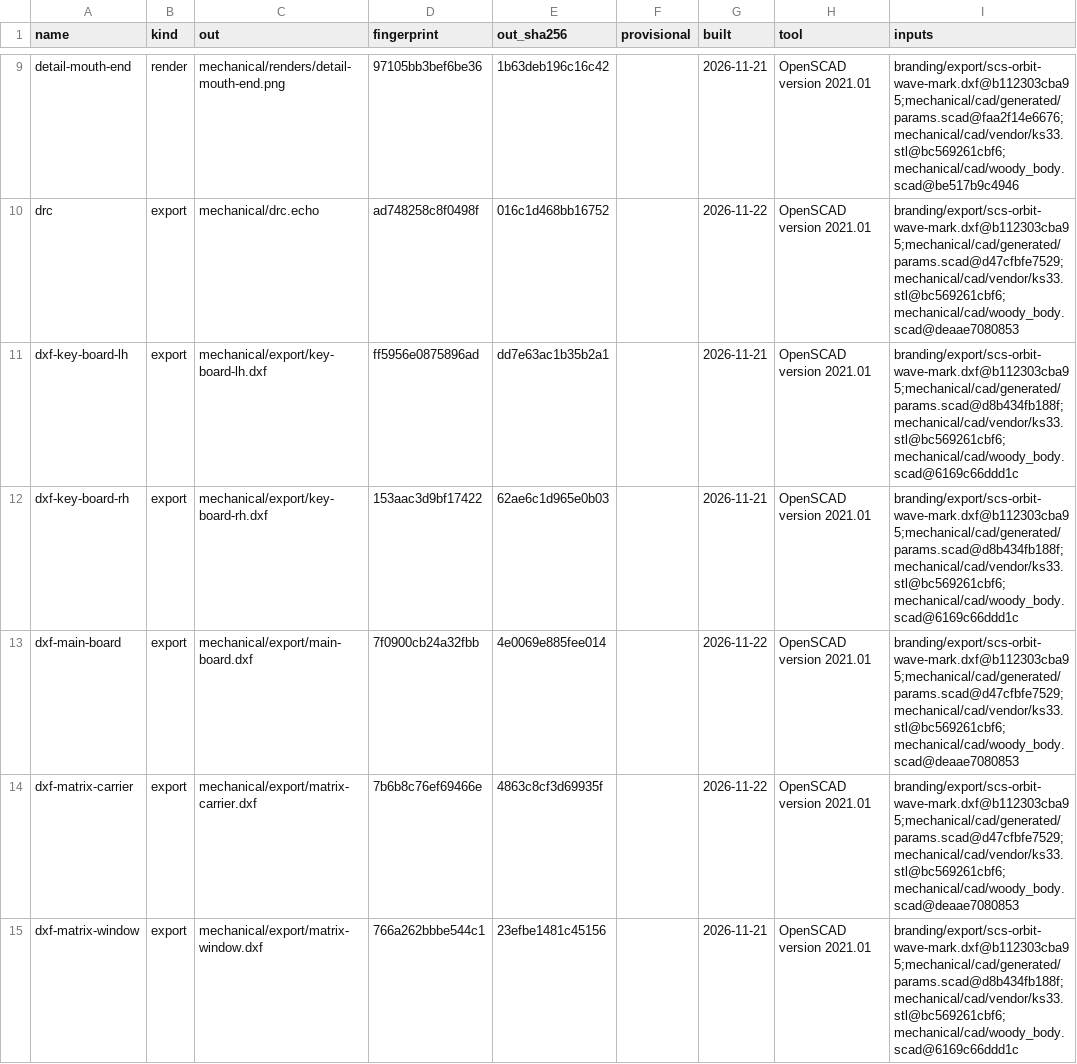
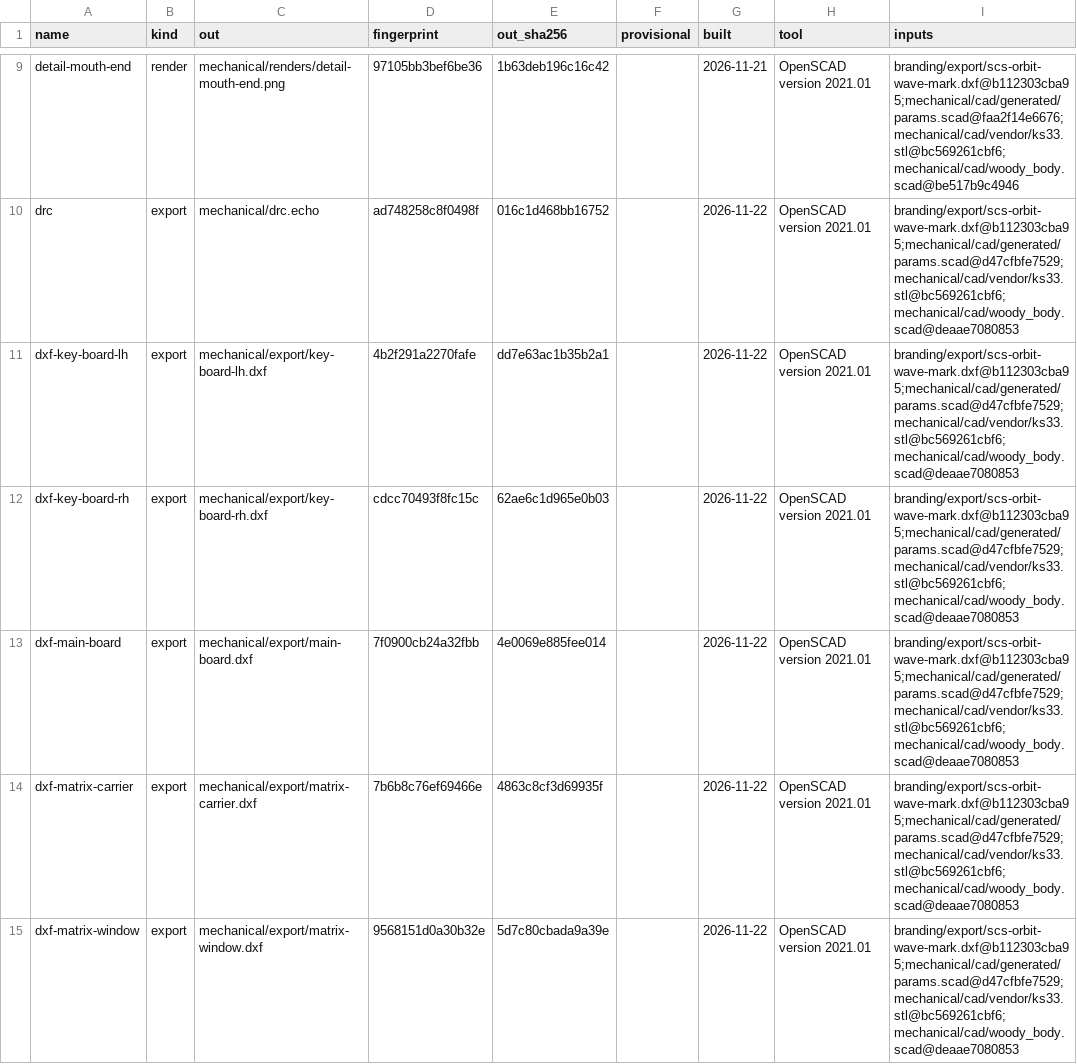
Before and after one commit to jeffmhopkins/Woody, a CSV file: mechanical/OUTPUTS.csv, drawn as a sheet; only a part is shown, gaps mark what is left out; the diff covers the shown part only.

```diff
--- a/mechanical/OUTPUTS.csv
+++ b/mechanical/OUTPUTS.csv
@@ -10,6 +10,6 @@ detail-mouth-end,render,mechanical/renders/detail-mouth-end.png,97105bb3bef6be36
 drc,export,mechanical/drc.echo,ad748258c8f0498f,016c1d468bb16752,,2026-11-22,OpenSCAD version 2021.01,branding/export/scs-orbit-wave-mark.dxf@b112303cba95;mechanical/cad/generated/params.scad@d47cfbfe7529;mechanical/cad/vendor/ks33.stl@bc569261cbf6;mechanical/cad/woody_body.scad@deaae7080853
-dxf-key-board-lh,export,mechanical/export/key-board-lh.dxf,ff5956e0875896ad,dd7e63ac1b35b2a1,,2026-11-21,OpenSCAD version 2021.01,branding/export/scs-orbit-wave-mark.dxf@b112303cba95;mechanical/cad/generated/params.scad@d8b434fb188f;mechanical/cad/vendor/ks33.stl@bc569261cbf6;mechanical/cad/woody_body.scad@6169c66ddd1c
-dxf-key-board-rh,export,mechanical/export/key-board-rh.dxf,153aac3d9bf17422,62ae6c1d965e0b03,,2026-11-21,OpenSCAD version 2021.01,branding/export/scs-orbit-wave-mark.dxf@b112303cba95;mechanical/cad/generated/params.scad@d8b434fb188f;mechanical/cad/vendor/ks33.stl@bc569261cbf6;mechanical/cad/woody_body.scad@6169c66ddd1c
+dxf-key-board-lh,export,mechanical/export/key-board-lh.dxf,4b2f291a2270fafe,dd7e63ac1b35b2a1,,2026-11-22,OpenSCAD version 2021.01,branding/export/scs-orbit-wave-mark.dxf@b112303cba95;mechanical/cad/generated/params.scad@d47cfbfe7529;mechanical/cad/vendor/ks33.stl@bc569261cbf6;mechanical/cad/woody_body.scad@deaae7080853
+dxf-key-board-rh,export,mechanical/export/key-board-rh.dxf,cdcc70493f8fc15c,62ae6c1d965e0b03,,2026-11-22,OpenSCAD version 2021.01,branding/export/scs-orbit-wave-mark.dxf@b112303cba95;mechanical/cad/generated/params.scad@d47cfbfe7529;mechanical/cad/vendor/ks33.stl@bc569261cbf6;mechanical/cad/woody_body.scad@deaae7080853
 dxf-main-board,export,mechanical/export/main-board.dxf,7f0900cb24a32fbb,4e0069e885fee014,,2026-11-22,OpenSCAD version 2021.01,branding/export/scs-orbit-wave-mark.dxf@b112303cba95;mechanical/cad/generated/params.scad@d47cfbfe7529;mechanical/cad/vendor/ks33.stl@bc569261cbf6;mechanical/cad/woody_body.scad@deaae7080853
 dxf-matrix-carrier,export,mechanical/export/matrix-carrier.dxf,7b6b8c76ef69466e,4863c8cf3d69935f,,2026-11-22,OpenSCAD version 2021.01,branding/export/scs-orbit-wave-mark.dxf@b112303cba95;mechanical/cad/generated/params.scad@d47cfbfe7529;mechanical/cad/vendor/ks33.stl@bc569261cbf6;mechanical/cad/woody_body.scad@deaae7080853
-dxf-matrix-window,export,mechanical/export/matrix-window.dxf,766a262bbbe544c1,23efbe1481c45156,,2026-11-21,OpenSCAD version 2021.01,branding/export/scs-orbit-wave-mark.dxf@b112303cba95;mechanical/cad/generated/params.scad@d8b434fb188f;mechanical/cad/vendor/ks33.stl@bc569261cbf6;mechanical/cad/woody_body.scad@6169c66ddd1c
+dxf-matrix-window,export,mechanical/export/matrix-window.dxf,9568151d0a30b32e,5d7c80cbada9a39e,,2026-11-22,OpenSCAD version 2021.01,branding/export/scs-orbit-wave-mark.dxf@b112303cba95;mechanical/cad/generated/params.scad@d47cfbfe7529;mechanical/cad/vendor/ks33.stl@bc569261cbf6;mechanical/cad/woody_body.scad@deaae7080853
```
Also changed, not shown: 66 edited cells elsewhere in this file, 13 other files.
